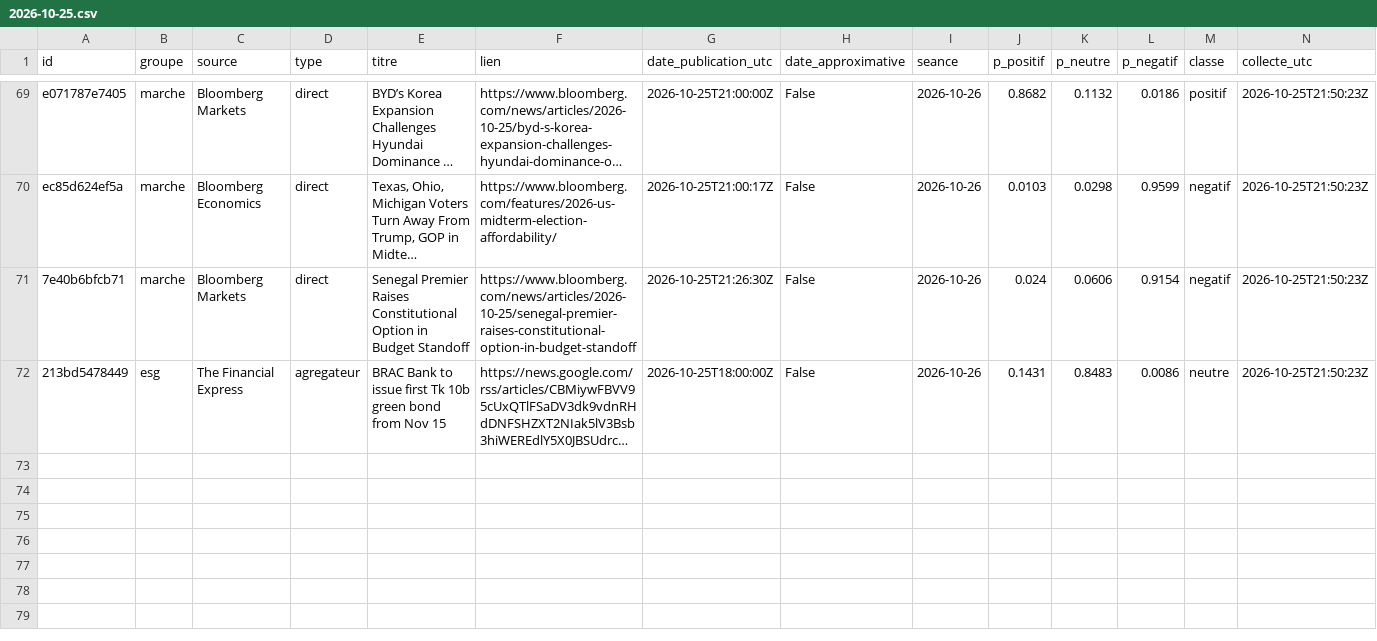
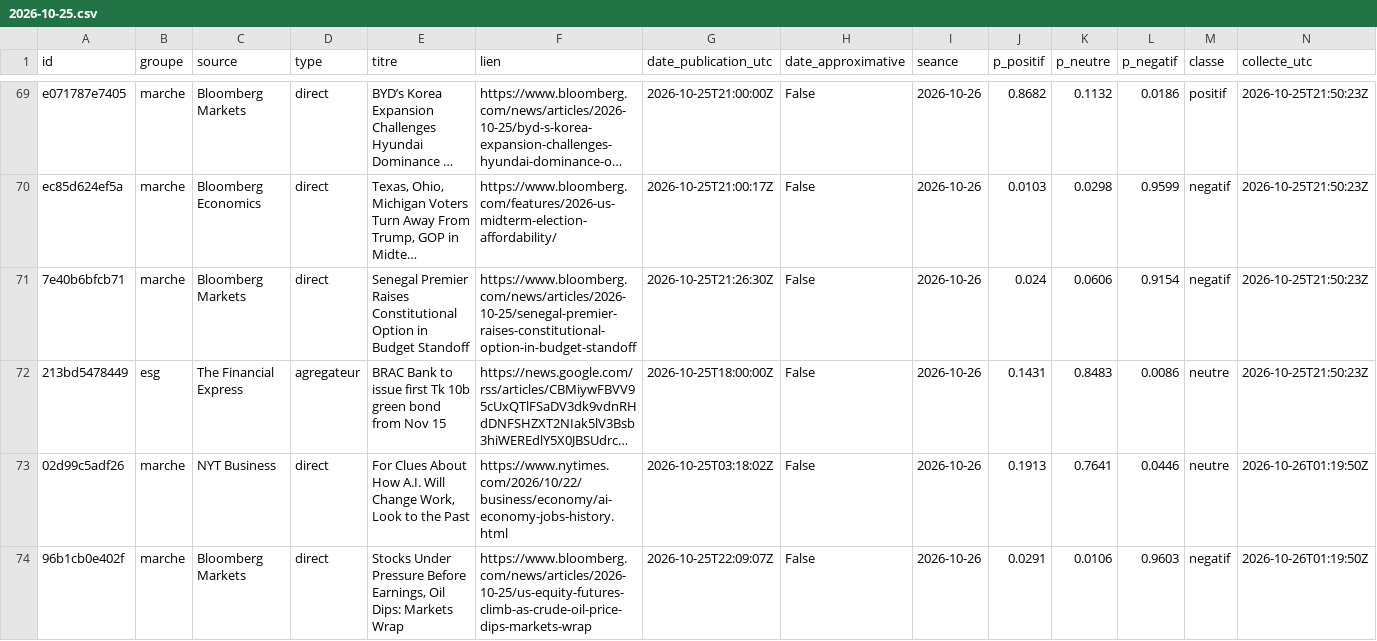
Before and after one commit to Gaaabbb444/contrepoint, a CSV file: data/titres/2026/10/2026-10-25.csv, drawn as a sheet; only a part is shown, gaps mark what is left out; long unchanged cells end in …; the diff covers the shown part only; the diff names each change by its address in the sheet, - before the commit and + after, or states it on an @@ line.

```diff
--- a/data/titres/2026/10/2026-10-25.csv
+++ b/data/titres/2026/10/2026-10-25.csv
+row 73: 02d99c5adf26 | marche | NYT Business | direct | For Clues About How A.I. Will Change Work, Look to the Past | https://www.nytimes.com/2026/10/22/business/economy/ai-economy-jobs-history.html | 2026-10-25T03:18:02Z | False | 2026-10-26 | 0.1913 | 0.7641 | 0.0446 | neutre | 2026-10-26T01:19:50Z
+row 74: 96b1cb0e402f | marche | Bloomberg Markets | direct | Stocks Under Pressure Before Earnings, Oil Dips: Markets Wrap | https://www.bloomberg.com/news/articles/2026-10-25/us-equity-futures-climb-as-crude-oil-price-dips-markets-wrap | 2026-10-25T22:09:07Z | False | 2026-10-26 | 0.0291 | 0.0106 | 0.9603 | negatif | 2026-10-26T01:19:50Z
```
Also changed, not shown: 1 added row elsewhere in this file, data/journal_execution.csv, 1 other file.
